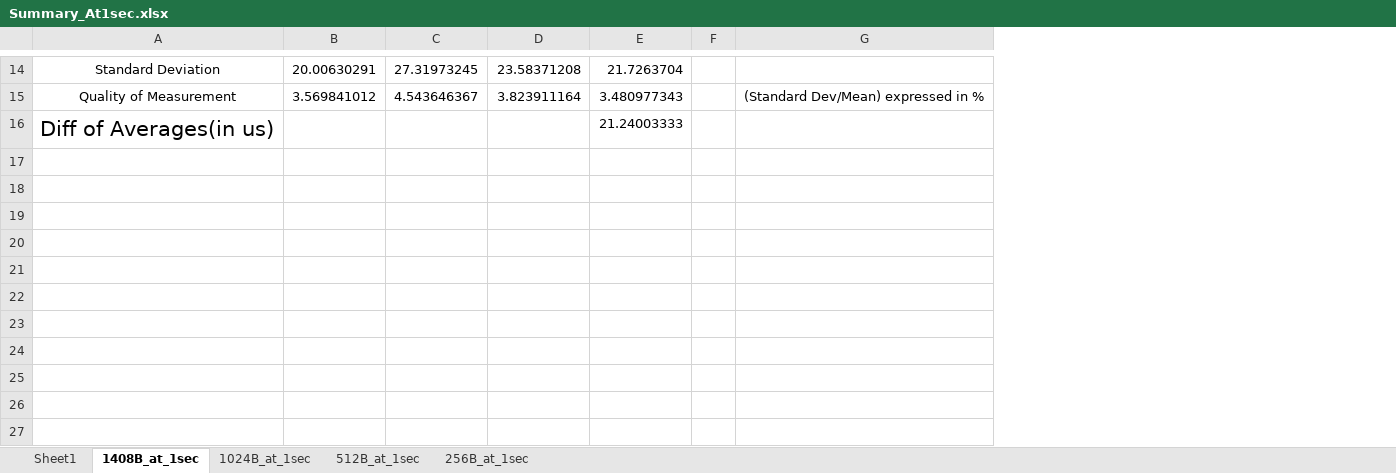
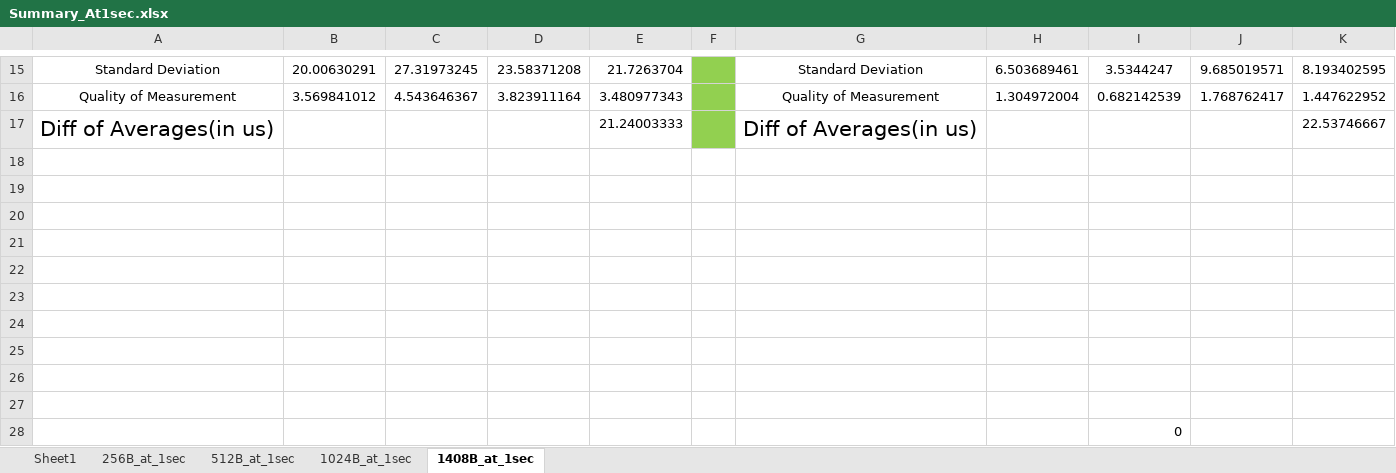
Before and after one commit to gopchandani/qos_synthesis, an Excel workbook: SwitchProcessingTime/Summary_At1sec.xlsx, sheet 1408B_at_1sec, drawn as a sheet; only a part is shown, gaps mark what is left out; values as stored, in another font and other column widths than the file's, no borders; removed rows and columns are numbered as before the commit, all else as after; the diff covers the shown part only; the diff names each change by its address in the sheet, - before the commit and + after, or states it on an @@ line.

Commit message:
Adding Average case numbers to RPi excel sheet
Also changing the name of the laptop measurement
excel sheet to laptop_measurements_100ms

Signed-off-by:Ashish Kashinath<akashina@eng.ucsd.edu>

```diff
--- a/SwitchProcessingTime/Summary_At1sec.xlsx (sheet 1408B_at_1sec)
+++ b/SwitchProcessingTime/Summary_At1sec.xlsx (sheet 1408B_at_1sec)
@@ sheet tab order changed: Sheet1 | 256B_at_1sec | 512B_at_1sec | 1024B_at_1sec | 1408B_at_1sec @@
-column G, row 15: (Standard Dev/Mean) expressed in %
+column G, rows 15-17: Standard Deviation | Quality of Measurement | Diff of Averages(in us)
+column H, rows 15-16: 6.503689461 | 1.304972004
+column I, rows 15-16: 3.5344247 | 0.682142539
+column J, rows 15-16: 9.685019571 | 1.768762417
+column K, rows 15-17: 8.193402595 | 1.447622952 | 22.53746667
-F15:F17 fill: none
+F15:F17 fill: #92D050
+row 18: (empty)
+row 19: (empty)
+row 20: (empty)
+row 21: (empty)
+row 22: (empty)
+row 23: (empty)
+row 24: (empty)
+row 25: (empty)
+row 26: (empty)
+row 27: (empty)
+row 28:  |  |  |  |  |  |  |  | 0
```
Also changed, not shown: 1 added row and cell formats elsewhere in this sheet, sheet 256B_at_1sec, sheet 1024B_at_1sec, sheet 512B_at_1sec, formulas that keep their value, 2 other files.
